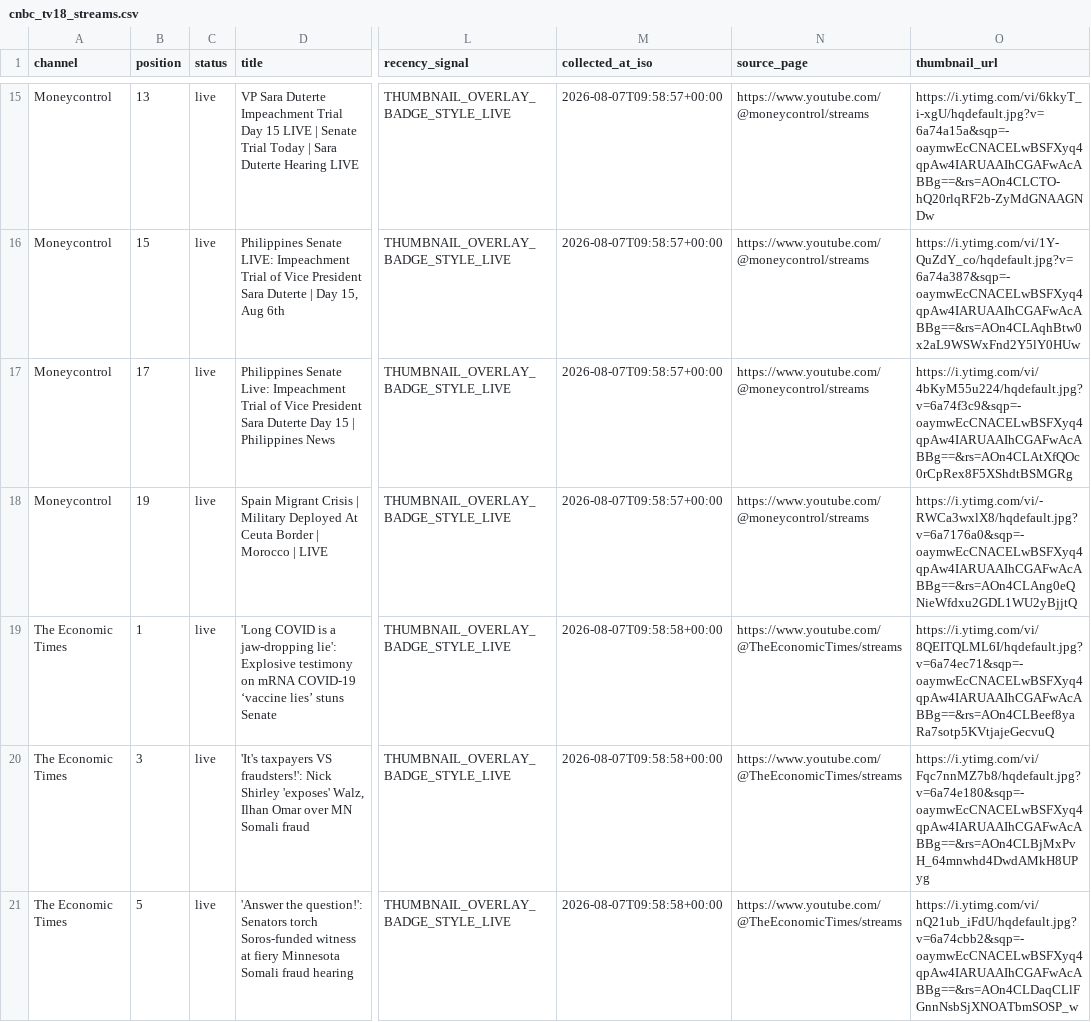
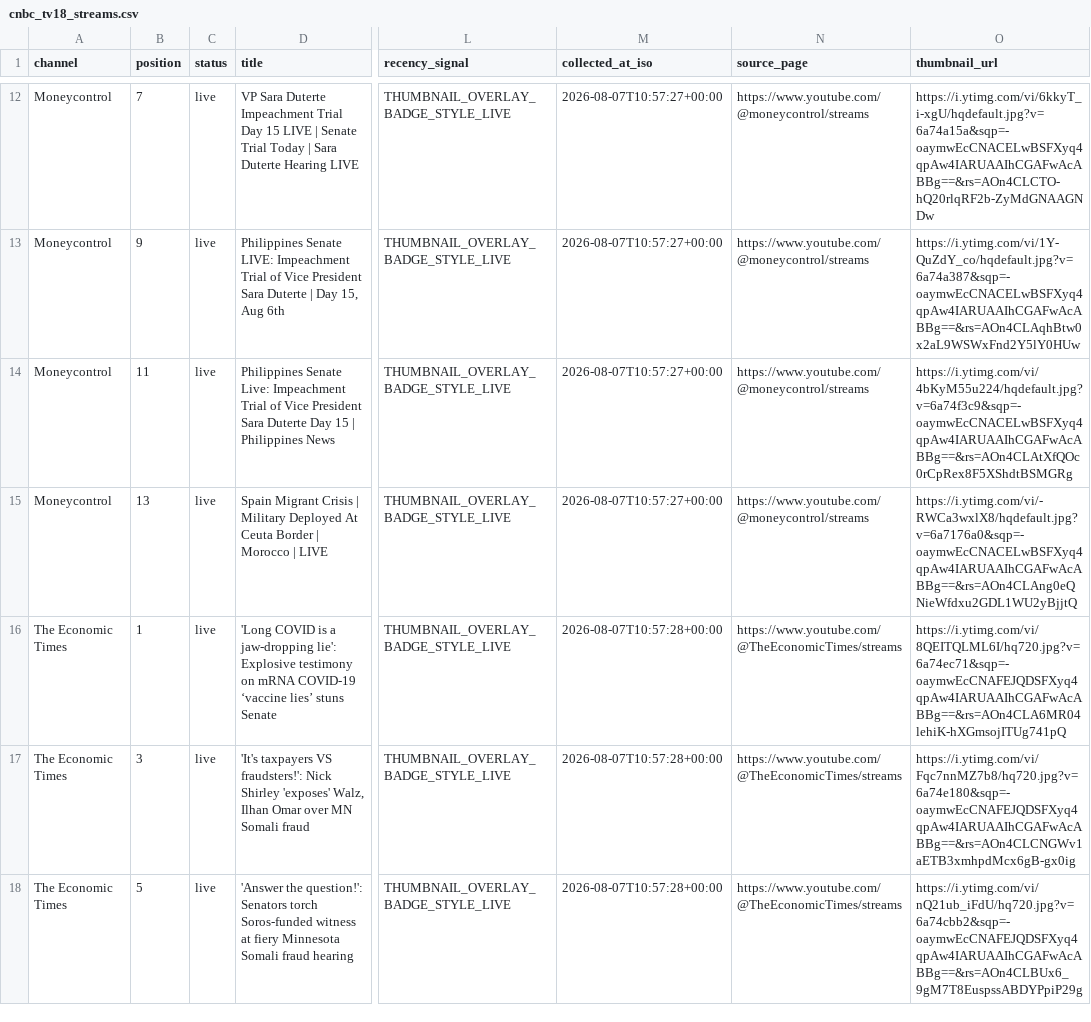
Before and after one commit to ishaangera-wq/YTTrackpu, a CSV file: cnbc_tv18_streams.csv, drawn as a sheet; only a part is shown, gaps mark what is left out; addresses are those after the commit; the diff covers the shown part only; the diff names each change by its address in the sheet, - before the commit and + after, or states it on an @@ line.

```diff
--- a/cnbc_tv18_streams.csv
+++ b/cnbc_tv18_streams.csv
-B12 (position): 13
+B12 (position): 7
-M12:M15 (collected_at_iso): 2026-08-07T09:58:57+00:00
+M12:M15 (collected_at_iso): 2026-08-07T10:57:27+00:00
-B13 (position): 15
+B13 (position): 9
-B14 (position): 17
+B14 (position): 11
-B15 (position): 19
+B15 (position): 13
-M16:M18 (collected_at_iso): 2026-08-07T09:58:58+00:00
+M16:M18 (collected_at_iso): 2026-08-07T10:57:28+00:00
-O16 (thumbnail_url): https://i.ytimg.com/vi/8QEITQLML6I/hqdefault.jpg?v=6a74ec71&sqp=-oaymwEcCNACELwBSFXyq4qpAw4IARUAAIhCGAFwAcABBg==&rs=AOn4CLBeef8yaRa7sotp5KVtjajeGecvuQ
+O16 (thumbnail_url): https://i.ytimg.com/vi/8QEITQLML6I/hq720.jpg?v=6a74ec71&sqp=-oaymwEcCNAFEJQDSFXyq4qpAw4IARUAAIhCGAFwAcABBg==&rs=AOn4CLA6MR04lehiK-hXGmsojITUg741pQ
-O17 (thumbnail_url): https://i.ytimg.com/vi/Fqc7nnMZ7b8/hqdefault.jpg?v=6a74e180&sqp=-oaymwEcCNACELwBSFXyq4qpAw4IARUAAIhCGAFwAcABBg==&rs=AOn4CLBjMxPvH_64mnwhd4DwdAMkH8UPyg
+O17 (thumbnail_url): https://i.ytimg.com/vi/Fqc7nnMZ7b8/hq720.jpg?v=6a74e180&sqp=-oaymwEcCNAFEJQDSFXyq4qpAw4IARUAAIhCGAFwAcABBg==&rs=AOn4CLCNGWv1aETB3xmhpdMcx6gB-gx0ig
-O18 (thumbnail_url): https://i.ytimg.com/vi/nQ21ub_iFdU/hqdefault.jpg?v=6a74cbb2&sqp=-oaymwEcCNACELwBSFXyq4qpAw4IARUAAIhCGAFwAcABBg==&rs=AOn4CLDaqCLlFGnnNsbSjXNOATbmSOSP_w
+O18 (thumbnail_url): https://i.ytimg.com/vi/nQ21ub_iFdU/hq720.jpg?v=6a74cbb2&sqp=-oaymwEcCNAFEJQDSFXyq4qpAw4IARUAAIhCGAFwAcABBg==&rs=AOn4CLBUx6_9gM7T8EuspssABDYPpiP29g
```
Also changed, not shown: 4 removed rows and 52 edited cells elsewhere in this file, 2 other files.
